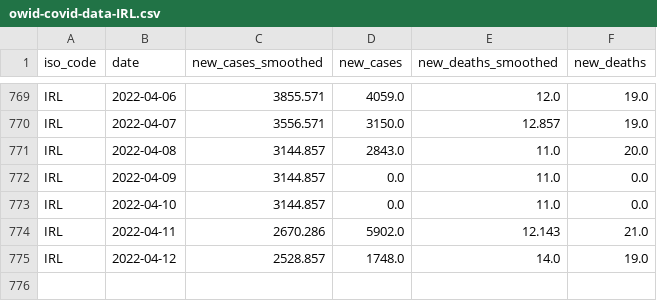
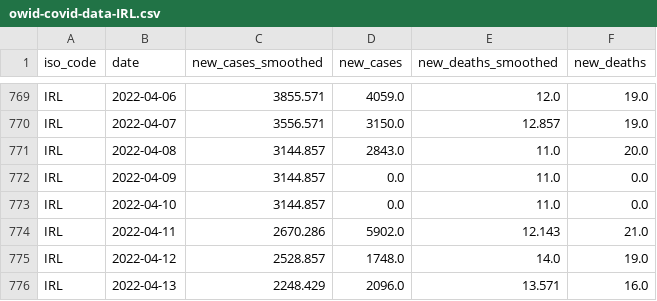
Before and after one commit to declann/calculang-some-covid-modelling, a CSV file: public/owid-covid-data-IRL.csv, drawn as a sheet; only a part is shown, gaps mark what is left out.

Commit message:
Flat: latest data (2022-04-15T00:03:18.565Z) {   "date": "2022-04-15T00:03:18.565Z",   "files": [     {       "name": "owid-covid-data-extract.csv",       "deltaBytes": 58545,       "source": "https://raw.githubusercontent.com/owid/covid-19-data/master/public/data/owid-covid-data.csv"     },     {       "name": "public/owid-covid-data-IRL.csv",       "deltaBytes": 44,       "source": "https://raw.githubusercontent.com/owid/covid-19-data/master/public/data/owid-covid-data.csv"     }   ] }

```diff
--- a/public/owid-covid-data-IRL.csv
+++ b/public/owid-covid-data-IRL.csv
@@ -775 +775,2 @@ IRL,2022-04-11,2670.286,5902.0,12.143,21.0
 IRL,2022-04-12,2528.857,1748.0,14.0,19.0
+IRL,2022-04-13,2248.429,2096.0,13.571,16.0
```
